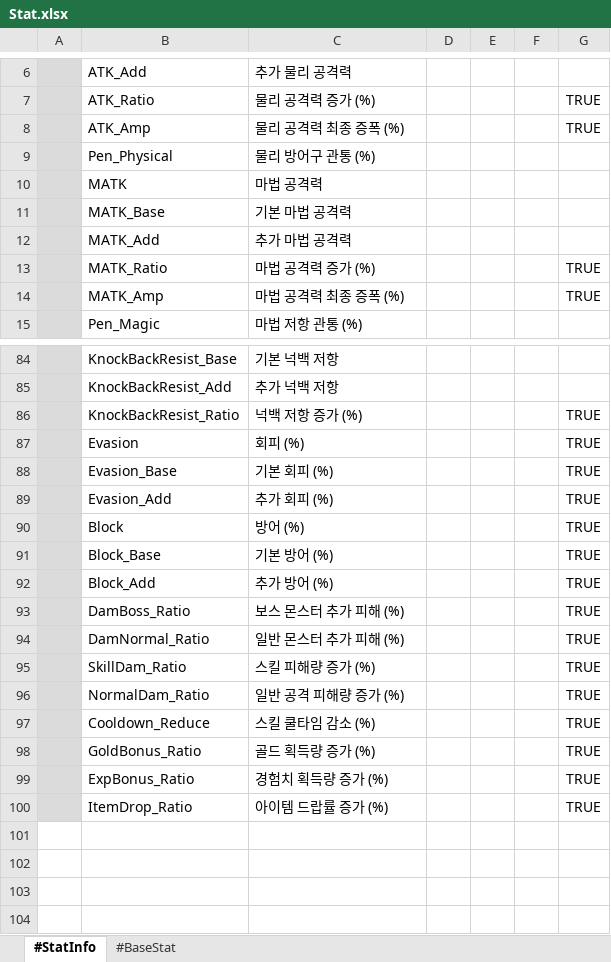
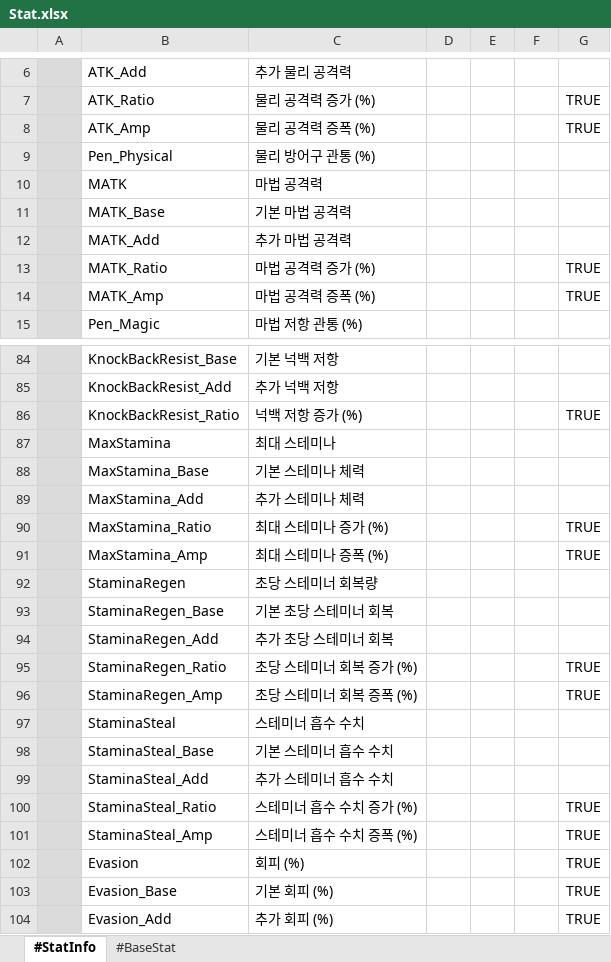
Before and after one commit to electro8836/ProjectOne, an Excel workbook: Shared/XLS/Stat.xlsx, sheet #StatInfo, drawn as a sheet; only a part is shown, gaps mark what is left out; the shorter side is filled out with more unchanged rows; values as stored, in another font and other column widths than the file's, no borders; the diff names each change by its address in the sheet, - before the commit and + after, or states it on an @@ line.

Commit message:
[양대용] 스테미너 추가(공격시 소모)

```diff
--- a/Shared/XLS/Stat.xlsx (sheet #StatInfo)
+++ b/Shared/XLS/Stat.xlsx (sheet #StatInfo)
-C8: 물리 공격력 최종 증폭 (%)
+C8: 물리 공격력 증폭 (%)
-C14: 마법 공격력 최종 증폭 (%)
+C14: 마법 공격력 증폭 (%)
+row 87:  | MaxStamina | 최대 스테미나
+row 88:  | MaxStamina_Base | 기본 스테미나 체력
+row 89:  | MaxStamina_Add | 추가 스테미나 체력
+row 90:  | MaxStamina_Ratio | 최대 스테미나 증가 (%) |  |  |  | TRUE
+row 91:  | MaxStamina_Amp | 최대 스테미나 증폭 (%) |  |  |  | TRUE
+row 92:  | StaminaRegen | 초당 스테미너 회복량
+row 93:  | StaminaRegen_Base | 기본 초당 스테미너 회복
+row 94:  | StaminaRegen_Add | 추가 초당 스테미너 회복
+row 95:  | StaminaRegen_Ratio | 초당 스테미너 회복 증가 (%) |  |  |  | TRUE
+row 96:  | StaminaRegen_Amp | 초당 스테미너 회복 증폭 (%) |  |  |  | TRUE
+row 97:  | StaminaSteal | 스테미너 흡수 수치
+row 98:  | StaminaSteal_Base | 기본 스테미너 흡수 수치
+row 99:  | StaminaSteal_Add | 추가 스테미너 흡수 수치
+row 100:  | StaminaSteal_Ratio | 스테미너 흡수 수치 증가 (%) |  |  |  | TRUE
+row 101:  | StaminaSteal_Amp | 스테미너 흡수 수치 증폭 (%) |  |  |  | TRUE
```
Also changed, not shown: sheet #BaseStat, Shared/XLS/Map.xlsx, Shared/XLS/Skill.xlsx, 12 other files.
